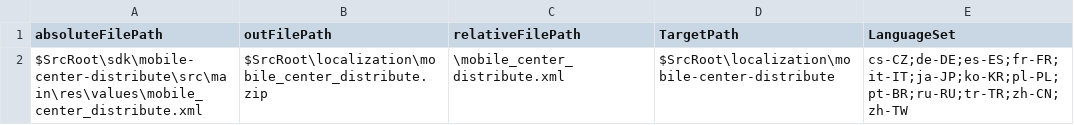
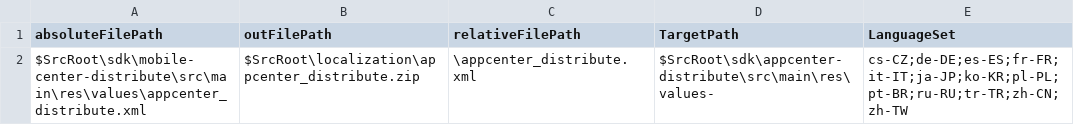
Before and after one commit to akvelon/AppCenter-SDK-Android, a CSV file: localization/appcenter-sdks-loc-file-list.csv, drawn as a sheet.

Commit message:
Localization changes + more renaming

```diff
--- a/localization/appcenter-sdks-loc-file-list.csv
+++ b/localization/appcenter-sdks-loc-file-list.csv
@@ -1,2 +1,2 @@
 absoluteFilePath,outFilePath,relativeFilePath,TargetPath,LanguageSet
-$SrcRoot\sdk\mobile-center-distribute\src\main\res\values\mobile_center_distribute.xml,$SrcRoot\localization\mobile_center_distribute.zip,\mobile_center_distribute.xml,$SrcRoot\localization\mobile-center-distribute,cs-CZ;de-DE;es-ES;fr-FR;it-IT;ja-JP;ko-KR;pl-PL;pt-BR;ru-RU;tr-TR;zh-CN;zh-TW
+$SrcRoot\sdk\mobile-center-distribute\src\main\res\values\appcenter_distribute.xml,$SrcRoot\localization\appcenter_distribute.zip,\appcenter_distribute.xml,$SrcRoot\sdk\appcenter-distribute\src\main\res\values-,cs-CZ;de-DE;es-ES;fr-FR;it-IT;ja-JP;ko-KR;pl-PL;pt-BR;ru-RU;tr-TR;zh-CN;zh-TW
```
Also changed, not shown: 27 other files.
